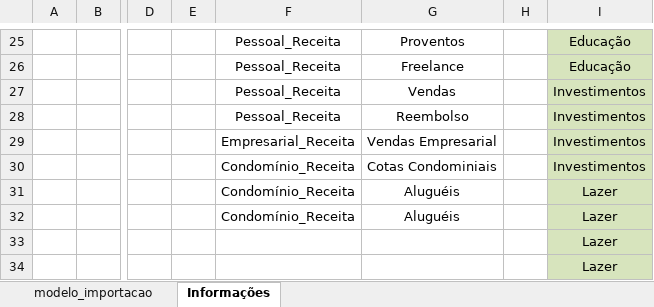
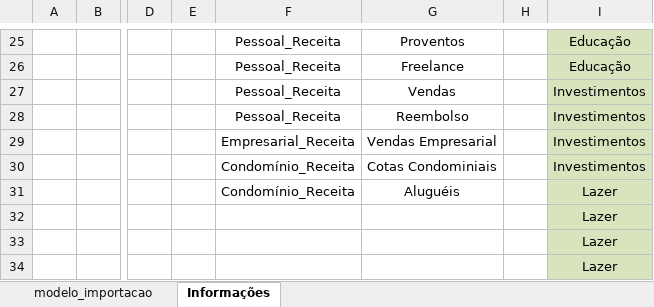
Before and after one commit to jonathanamado/nucleobase, an Excel workbook: public/modelo_importacao_cartao-credito.xlsx, sheet Informações, drawn as a sheet; only a part is shown, gaps mark what is left out; values as stored, in another font and other column widths than the file's, no borders; the diff names each change by its address in the sheet, - before the commit and + after, or states it on an @@ line.

```diff
--- a/public/modelo_importacao_cartao-credito.xlsx (sheet Informações)
+++ b/public/modelo_importacao_cartao-credito.xlsx (sheet Informações)
-F32: Condomínio_Receita
+F32: (empty)
-G32: Aluguéis
+G32: (empty)
```
Also changed, not shown: public/modelo_importacao_conta-corrente.xlsx.
